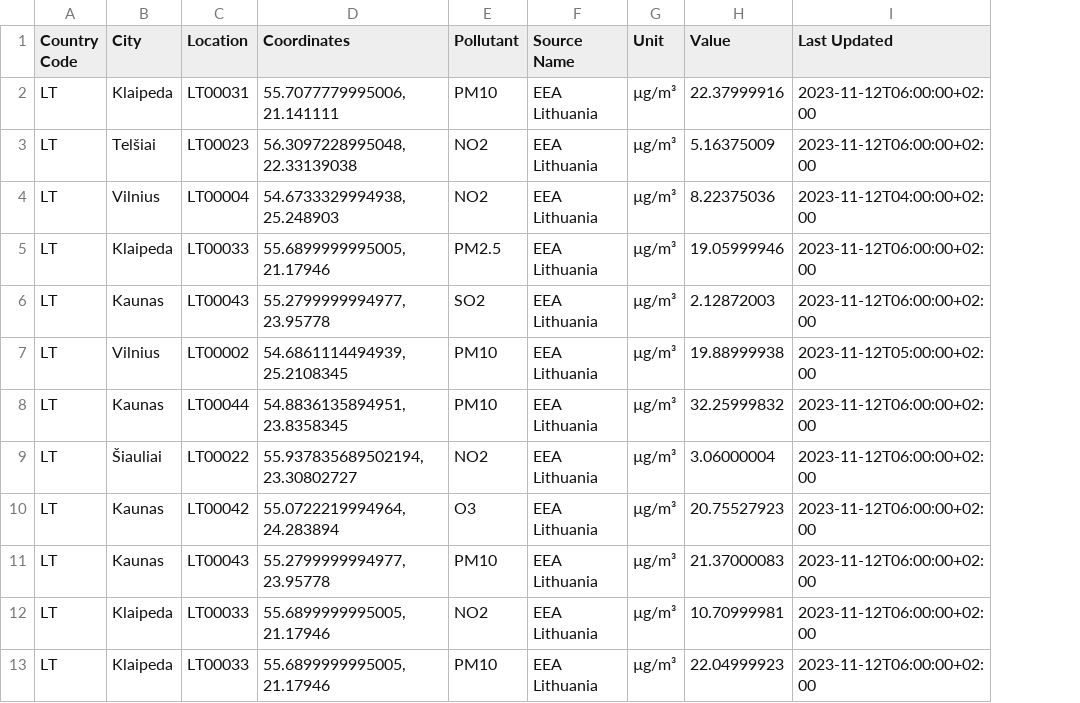
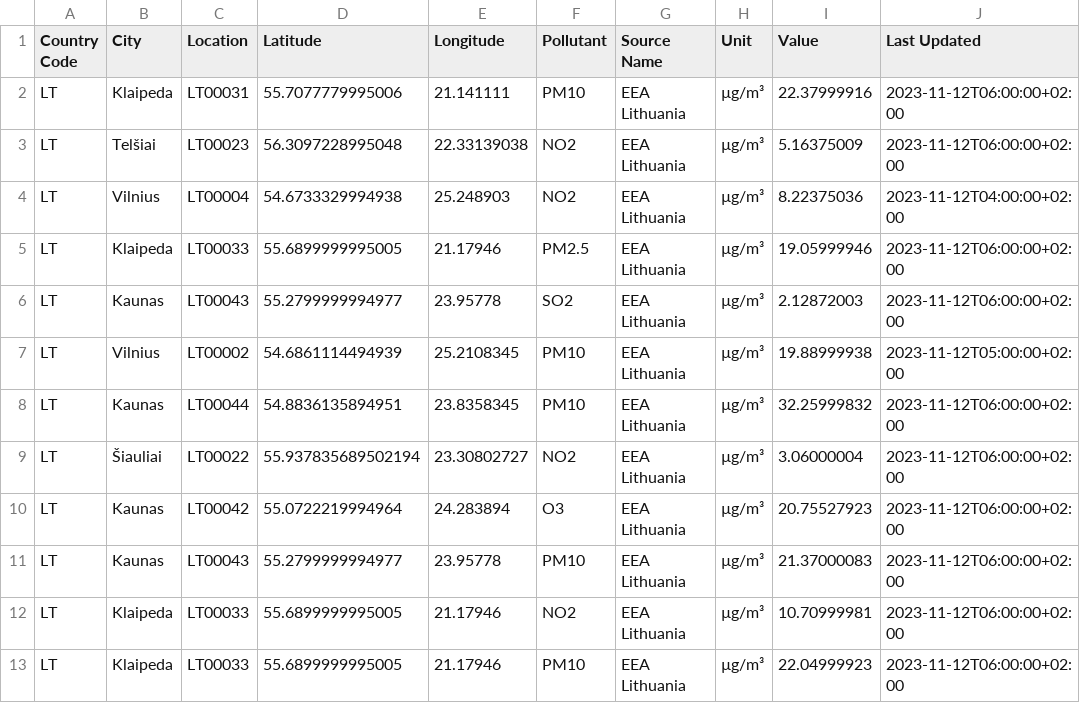
Before and after one commit to Afryk/Final_Project1, a CSV file: openaq.csv, drawn as a sheet; only a part is shown; removed rows and columns are numbered as before the commit, all else as after; the diff names each change by its address in the sheet, - before the commit and + after, or states it on an @@ line.

```diff
--- a/openaq.csv
+++ b/openaq.csv
-column D (Coordinates), rows 2-13: 55.7077779995006, 21.141111 | 56.3097228995048, 22.33139038 | 54.6733329994938, 25.248903 | 55.6899999995005, 21.17946 | 55.2799999994977, 23.95778 | 54.6861114494939, 25.2108345 | 54.8836135894951, 23.8358345 | 55.937835689502194, 23.30802727 | 55.0722219994964, 24.283894 | 55.2799999994977, 23.95778 | 55.6899999995005, 21.17946 | 55.6899999995005, 21.17946
+column D (Latitude), rows 2-13: 55.7077779995006 | 56.3097228995048 | 54.6733329994938 | 55.6899999995005 | 55.2799999994977 | 54.6861114494939 | 54.8836135894951 | 55.937835689502194 | 55.0722219994964 | 55.2799999994977 | 55.6899999995005 | 55.6899999995005
+column E (Longitude), rows 2-13: 21.141111 | 22.33139038 | 25.248903 | 21.17946 | 23.95778 | 25.2108345 | 23.8358345 | 23.30802727 | 24.283894 | 23.95778 | 21.17946 | 21.17946
```
Also changed, not shown: output.csv, 4 other files.
